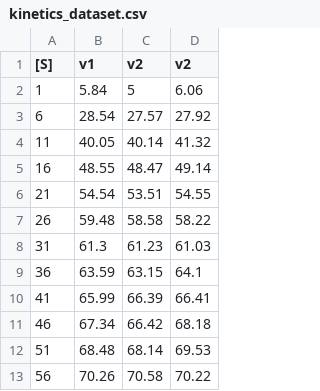
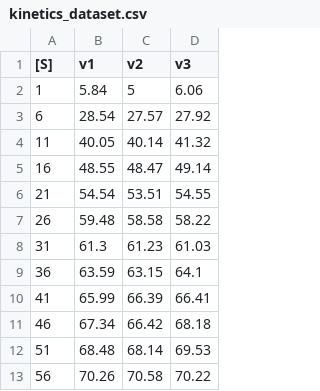
Before and after one commit to pjmartel/python-for-scientists, a CSV file: datasets/kinetics_dataset.csv, drawn as a sheet.

Commit message:
Update kinetics_dataset.csv

```diff
--- a/datasets/kinetics_dataset.csv
+++ b/datasets/kinetics_dataset.csv
@@ -1,2 +1,2 @@
-[S],v1,v2,v2
+[S],v1,v2,v3
 1,5.84,5,6.06
```
